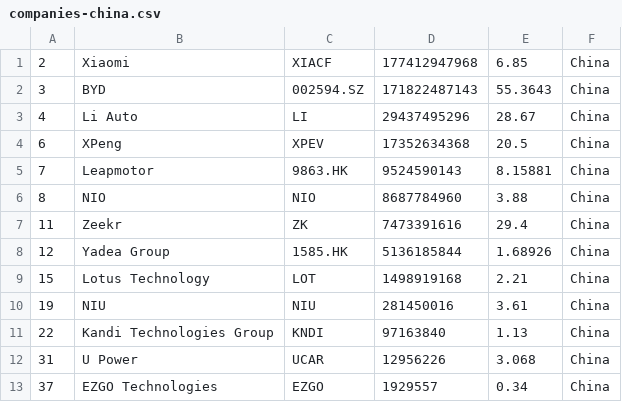
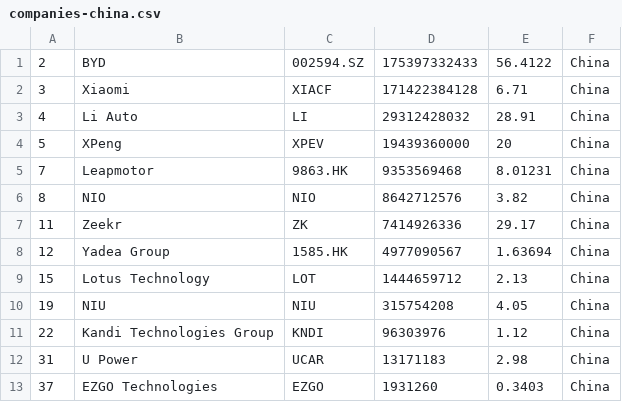
Before and after one commit to sosalemorvan/merida-june-6-2024_artfisica, a CSV file: companies-china.csv, drawn as a sheet.

```diff
--- a/companies-china.csv
+++ b/companies-china.csv
@@ -1,13 +1,13 @@
-"2","Xiaomi","XIACF","177412947968","6.85","China"
-"3","BYD","002594.SZ","171822487143","55.3643","China"
-"4","Li Auto","LI","29437495296","28.67","China"
-"6","XPeng","XPEV","17352634368","20.5","China"
-"7","Leapmotor","9863.HK","9524590143","8.15881","China"
-"8","NIO","NIO","8687784960","3.88","China"
-"11","Zeekr","ZK","7473391616","29.4","China"
-"12","Yadea Group","1585.HK","5136185844","1.68926","China"
-"15","Lotus Technology","LOT","1498919168","2.21","China"
-"19","NIU","NIU","281450016","3.61","China"
-"22","Kandi Technologies Group","KNDI","97163840","1.13","China"
-"31","U Power","UCAR","12956226","3.068","China"
-"37","EZGO Technologies","EZGO","1929557","0.34","China"
+"2","BYD","002594.SZ","175397332433","56.4122","China"
+"3","Xiaomi","XIACF","171422384128","6.71","China"
+"4","Li Auto","LI","29312428032","28.91","China"
+"5","XPeng","XPEV","19439360000","20","China"
+"7","Leapmotor","9863.HK","9353569468","8.01231","China"
+"8","NIO","NIO","8642712576","3.82","China"
+"11","Zeekr","ZK","7414926336","29.17","China"
+"12","Yadea Group","1585.HK","4977090567","1.63694","China"
+"15","Lotus Technology","LOT","1444659712","2.13","China"
+"19","NIU","NIU","315754208","4.05","China"
+"22","Kandi Technologies Group","KNDI","96303976","1.12","China"
+"31","U Power","UCAR","13171183","2.98","China"
+"37","EZGO Technologies","EZGO","1931260","0.3403","China"
```
Also changed, not shown: companies-all.csv.
